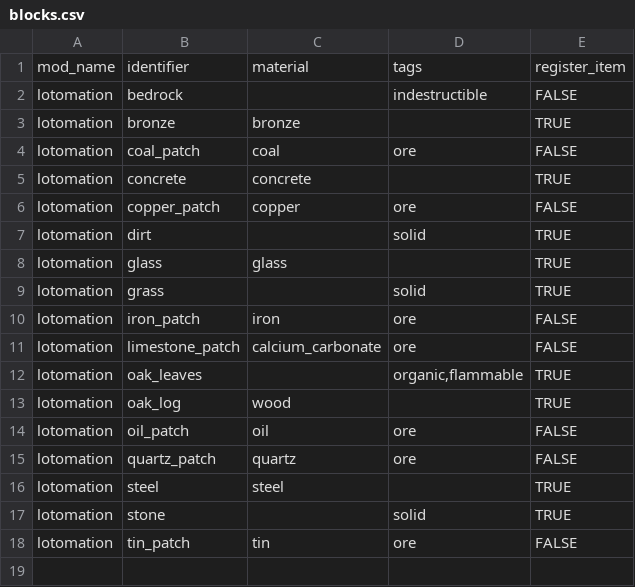
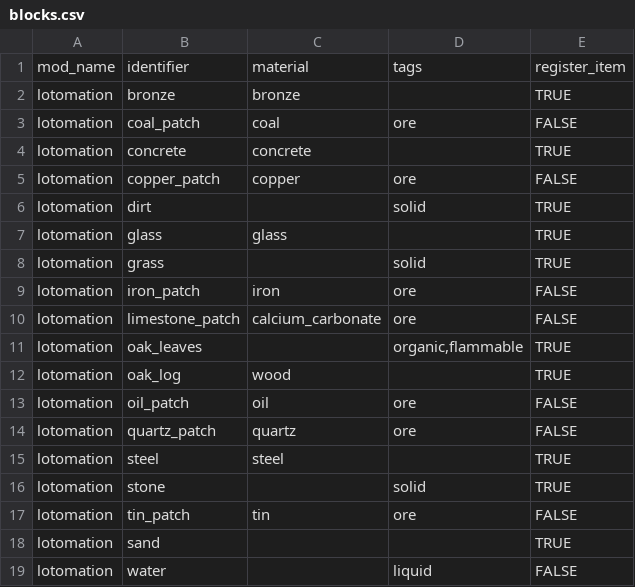
Before and after one commit to Maceris/Lotomation, a CSV file: plugins/Factory-Server/data/blocks.csv, drawn as a sheet.

```diff
--- a/plugins/Factory-Server/data/blocks.csv
+++ b/plugins/Factory-Server/data/blocks.csv
@@ -1,3 +1,2 @@
 mod_name,identifier,material,tags,register_item
-lotomation,bedrock,,indestructible,FALSE
 lotomation,bronze,bronze,,TRUE
@@ -18 +17,3 @@ lotomation,stone,,solid,TRUE
 lotomation,tin_patch,tin,ore,FALSE
+lotomation,sand,,,TRUE
+lotomation,water,,liquid,FALSE
```
Also changed, not shown: 39 other files.
